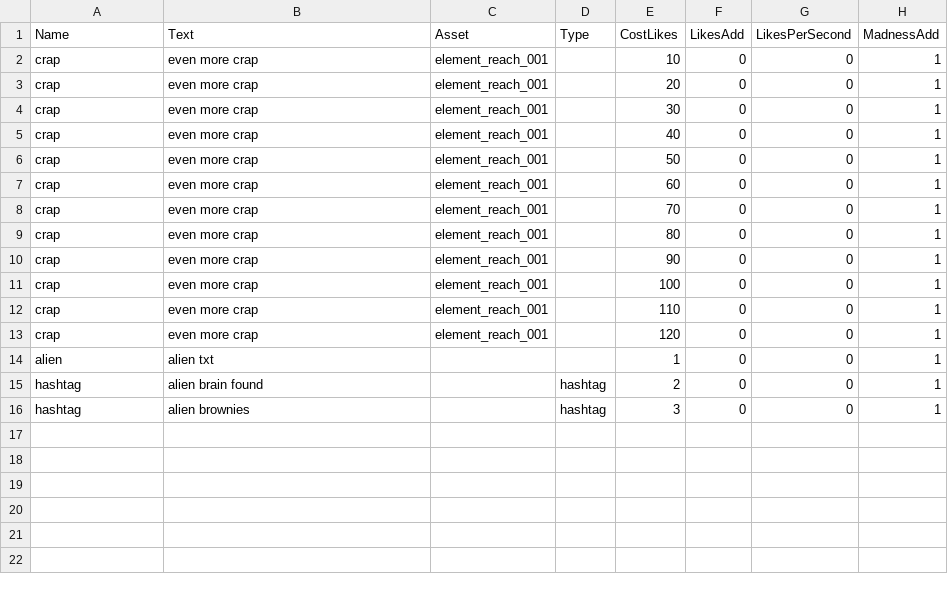
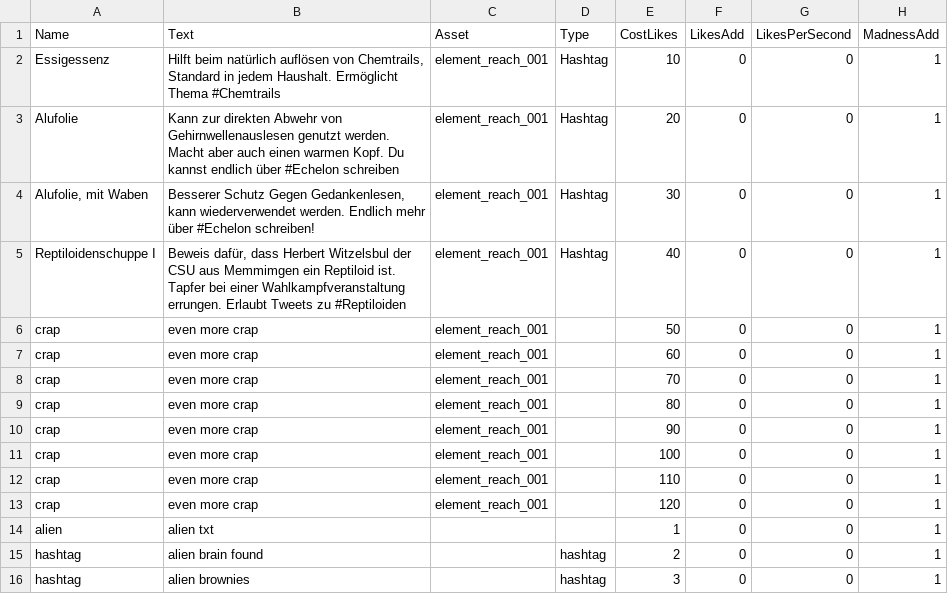
Before and after one commit to PriorBlue/aluhut3000, a CSV file: Assets/Data/shop_items.csv, drawn as a sheet; only a part is shown; the diff names each change by its address in the sheet, - before the commit and + after, or states it on an @@ line.

```diff
--- a/Assets/Data/shop_items.csv
+++ b/Assets/Data/shop_items.csv
-A2 (Name): crap
+A2 (Name): Essigessenz
-B2 (Text): even more crap
+B2 (Text): Hilft beim natürlich auflösen von Chemtrails, Standard in jedem Haushalt. Ermöglicht Thema #Chemtrails
-D2:D5 (Type): (empty)
+D2:D5 (Type): Hashtag
-A3 (Name): crap
+A3 (Name): Alufolie
-B3 (Text): even more crap
+B3 (Text): Kann zur direkten Abwehr von Gehirnwellenauslesen genutzt werden. Macht aber auch einen warmen Kopf. Du kannst endlich über #Echelon schreiben
-A4 (Name): crap
+A4 (Name): Alufolie, mit Waben
-B4 (Text): even more crap
+B4 (Text): Besserer Schutz Gegen Gedankenlesen, kann wiederverwendet werden. Endlich mehr über #Echelon schreiben!
-A5 (Name): crap
+A5 (Name): Reptiloidenschuppe I
-B5 (Text): even more crap
+B5 (Text): Beweis dafür, dass Herbert Witzelsbul der CSU aus Memmimgen ein Reptiloid ist. Tapfer bei einer Wahlkampfveranstaltung errungen. Erlaubt Tweets zu #Reptiloiden
```
Also changed, not shown: Assets/Data/postings_or_events.csv.
